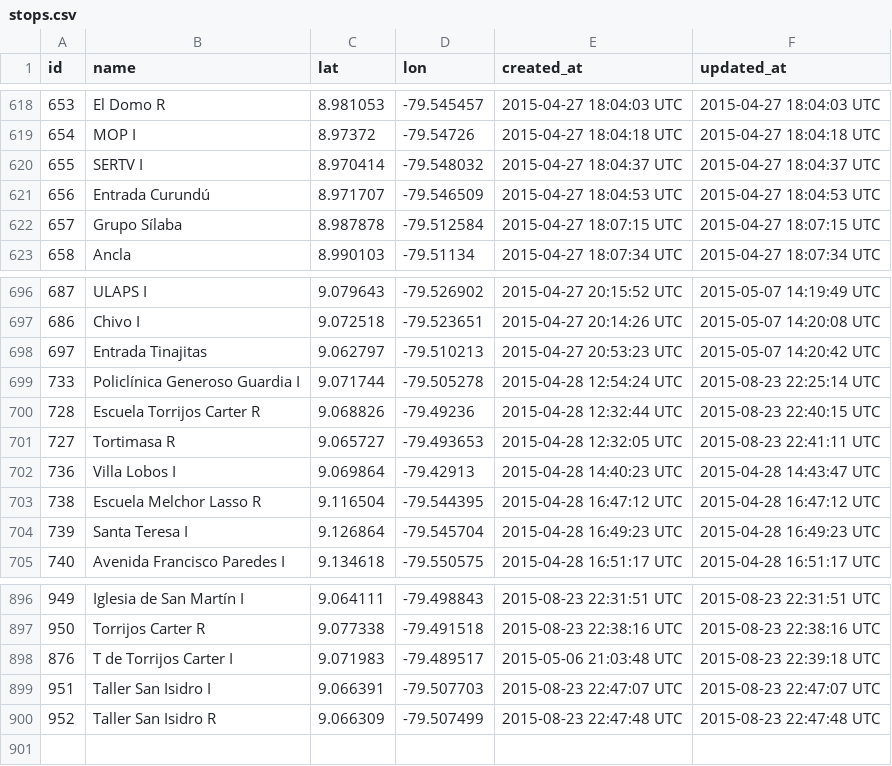
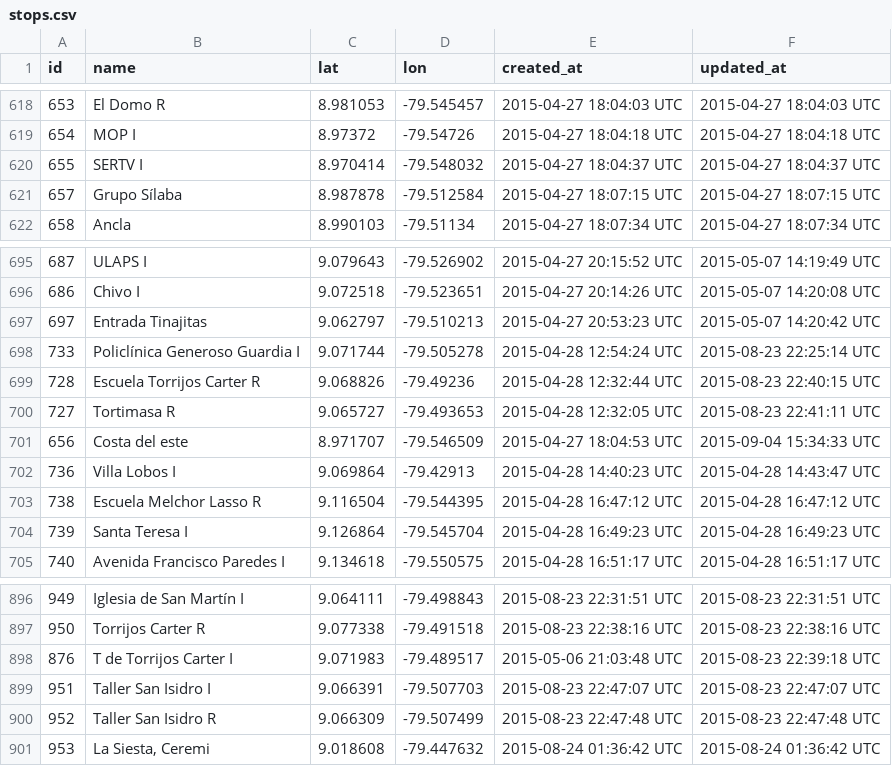
Before and after one commit to merlos/panatrans-dataset, a CSV file: stops.csv, drawn as a sheet; only a part is shown, gaps mark what is left out; removed rows and columns are numbered as before the commit, all else as after; the diff names each change by its address in the sheet, - before the commit and + after, or states it on an @@ line.

```diff
--- a/stops.csv
+++ b/stops.csv
-row 621: 656 | Entrada Curundú | 8.971707 | -79.546509 | 2015-04-27 18:04:53 UTC | 2015-04-27 18:04:53 UTC
+row 701: 656 | Costa del este | 8.971707 | -79.546509 | 2015-04-27 18:04:53 UTC | 2015-09-04 15:34:33 UTC
+row 901: 953 | La Siesta, Ceremi | 9.018608 | -79.447632 | 2015-08-24 01:36:42 UTC | 2015-08-24 01:36:42 UTC
```
Also changed, not shown: routes.csv, stop_sequences.csv, 1 other file.
